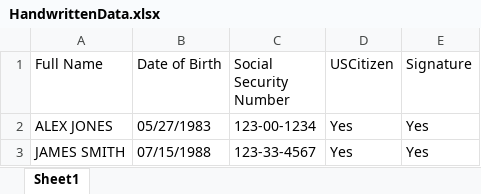
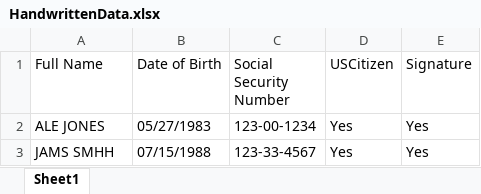
Before and after one commit to prdshukla/UiPath_Samples, an Excel workbook: 002 HandwrittenDataExtraction/HandwrittenExtraction/Data/Output/HandwrittenData.xlsx, sheet Sheet1, drawn as a sheet; values as stored, in another font and other column widths than the file's, no borders; the diff names each change by its address in the sheet, - before the commit and + after, or states it on an @@ line.

```diff
--- a/002 HandwrittenDataExtraction/HandwrittenExtraction/Data/Output/HandwrittenData.xlsx (sheet Sheet1)
+++ b/002 HandwrittenDataExtraction/HandwrittenExtraction/Data/Output/HandwrittenData.xlsx (sheet Sheet1)
-A2 (Full Name): ALEX JONES
+A2 (Full Name): ALE JONES
-A3 (Full Name): JAMES SMITH
+A3 (Full Name): JAMS SMHH
```
Also changed, not shown: 18 other files.
